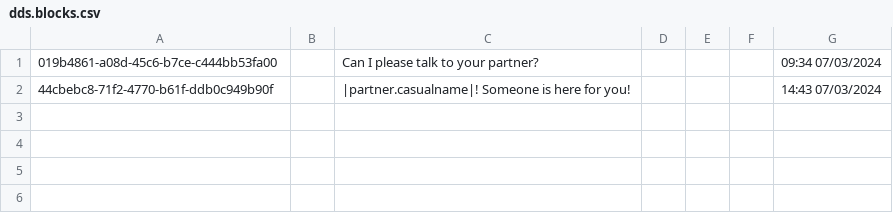
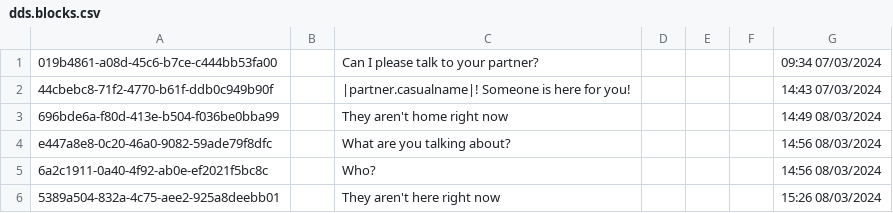
Before and after one commit to piepieonline/ShadowsOfDoubtMods, a CSV file: DialogAdditions/ModFolderContent/plugins/TalkToPartner/DDSContent/Strings/English/DDS/dds.blocks.csv, drawn as a sheet.

Commit message:
Added TalkToPartner dialog content

```diff
--- a/DialogAdditions/ModFolderContent/plugins/TalkToPartner/DDSContent/Strings/English/DDS/dds.blocks.csv
+++ b/DialogAdditions/ModFolderContent/plugins/TalkToPartner/DDSContent/Strings/English/DDS/dds.blocks.csv
@@ -2 +2,5 @@
 44cbebc8-71f2-4770-b61f-ddb0c949b90f,,|partner.casualname|! Someone is here for you!,,,,14:43 07/03/2024
+696bde6a-f80d-413e-b504-f036be0bba99,,They aren't home right now,,,,14:49 08/03/2024
+e447a8e8-0c20-46a0-9082-59ade79f8dfc,,What are you talking about?,,,,14:56 08/03/2024
+6a2c1911-0a40-4f92-ab0e-ef2021f5bc8c,,Who?,,,,14:56 08/03/2024
+5389a504-832a-4c75-aee2-925a8deebb01,,They aren't here right now,,,,15:26 08/03/2024
```
Also changed, not shown: 6 other files.
